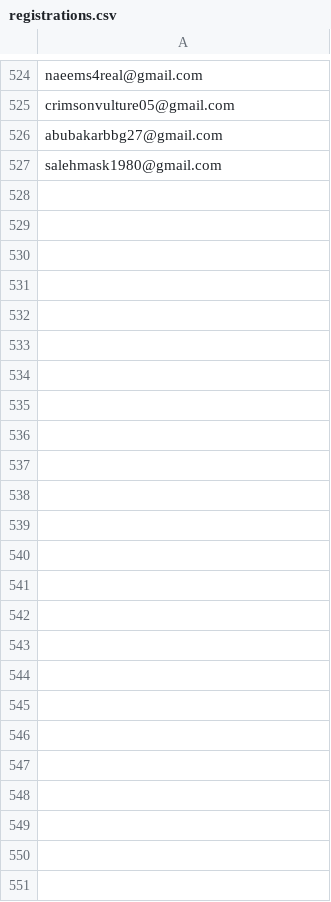
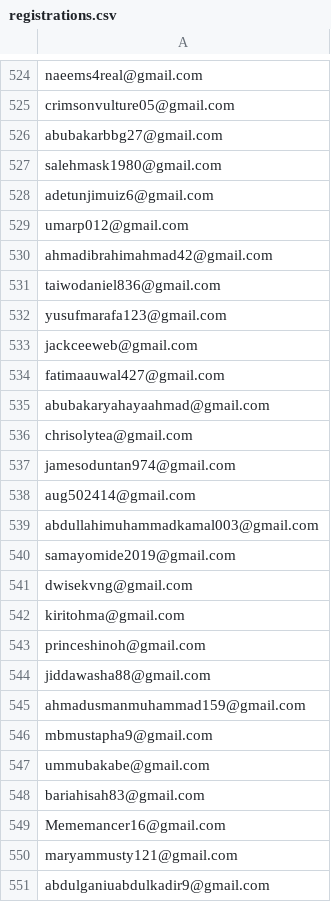
Before and after one commit to devel0x/electronero, a CSV file: ambassadors/fastapi-ambassador-leaderboard/data/registrations.csv, drawn as a sheet; only a part is shown, gaps mark what is left out; the diff names each change by its address in the sheet, - before the commit and + after, or states it on an @@ line.

```diff
--- a/ambassadors/fastapi-ambassador-leaderboard/data/registrations.csv
+++ b/ambassadors/fastapi-ambassador-leaderboard/data/registrations.csv
+row 528: adetunjimuiz6@gmail.com
+row 529: umarp012@gmail.com
+row 530: ahmadibrahimahmad42@gmail.com
+row 531: taiwodaniel836@gmail.com
+row 532: yusufmarafa123@gmail.com
+row 533: jackceeweb@gmail.com
+row 534: fatimaauwal427@gmail.com
+row 535: abubakaryahayaahmad@gmail.com
+row 536: chrisolytea@gmail.com
+row 537: jamesoduntan974@gmail.com
+row 538: aug502414@gmail.com
+row 539: abdullahimuhammadkamal003@gmail.com
+row 540: samayomide2019@gmail.com
+row 541: dwisekvng@gmail.com
+row 542: kiritohma@gmail.com
+row 543: princeshinoh@gmail.com
+row 544: jiddawasha88@gmail.com
+row 545: ahmadusmanmuhammad159@gmail.com
+row 546: mbmustapha9@gmail.com
+row 547: ummubakabe@gmail.com
+row 548: bariahisah83@gmail.com
+row 549: Mememancer16@gmail.com
+row 550: maryammusty121@gmail.com
+row 551: abdulganiuabdulkadir9@gmail.com
```
Also changed, not shown: ambassadors/fastapi-ambassador-leaderboard/data/leaderboard.csv.
